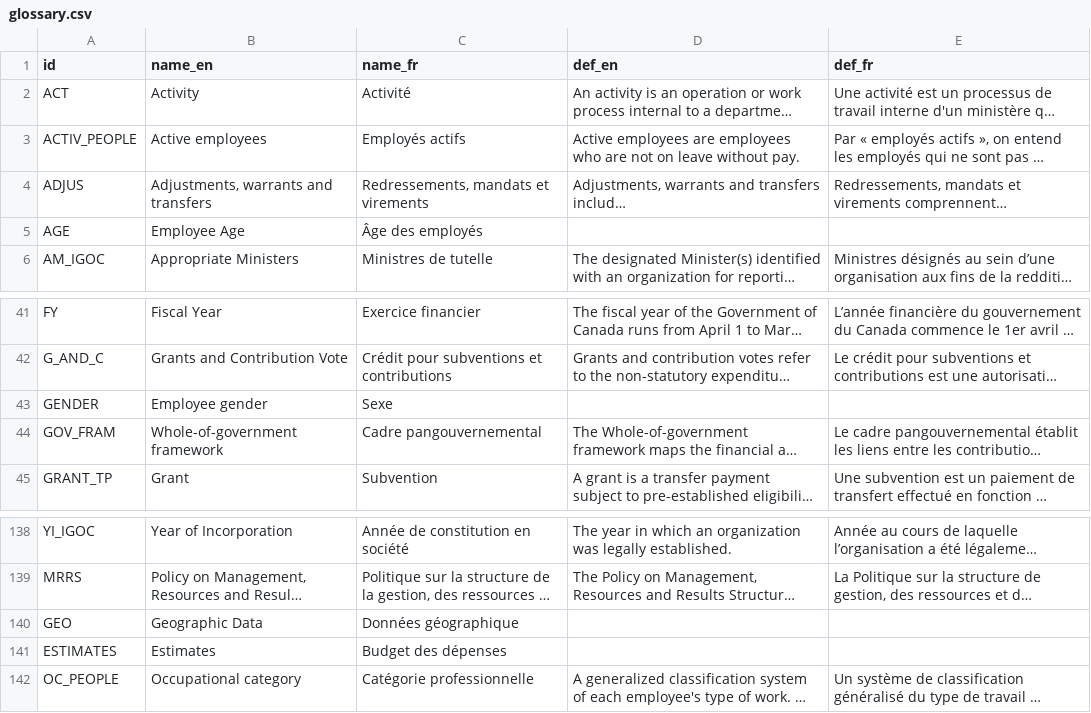
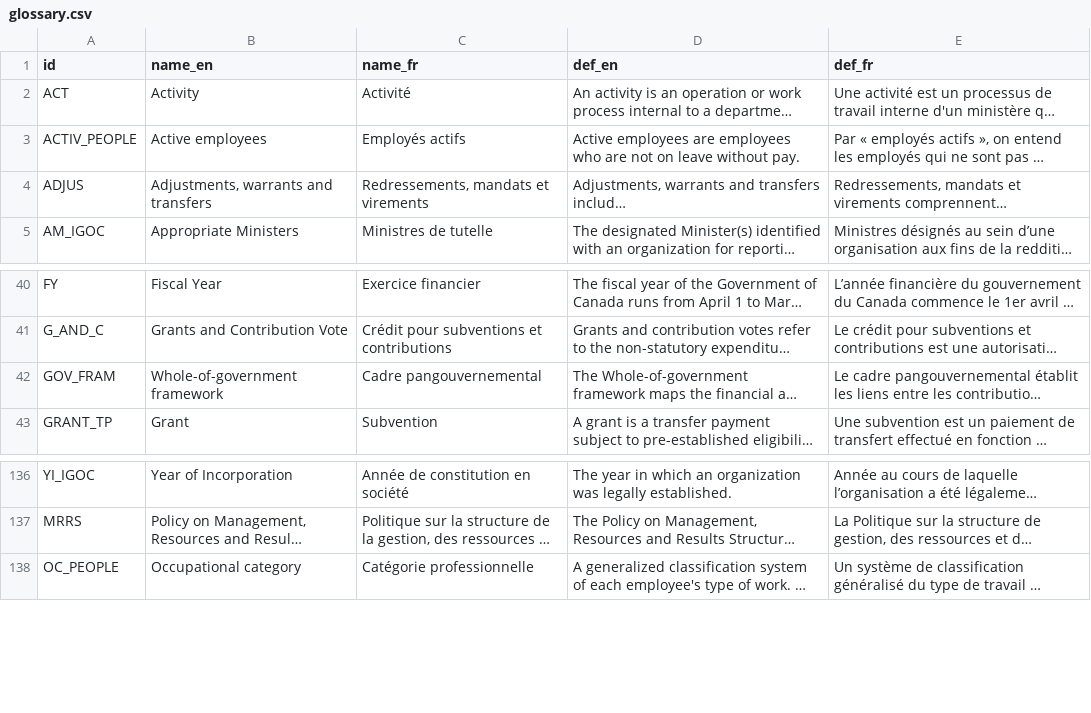
Before and after one commit to TBS-EACPD/infobase, a CSV file: data/glossary.csv, drawn as a sheet; only a part is shown, gaps mark what is left out; long unchanged cells end in …; the diff names each change by its address in the sheet, - before the commit and + after, or states it on an @@ line.

Commit message:
add tag text to rbp.yaml file (and delete those entries from the glossary csvs but that won't do anything)

```diff
--- a/data/glossary.csv
+++ b/data/glossary.csv
-row 5: AGE | Employee Age | Âge des employés
-row 43: GENDER | Employee gender | Sexe
-row 140: GEO | Geographic Data | Données géographique
-row 141: ESTIMATES | Estimates | Budget des dépenses
```
Also changed, not shown: data/glossary_en.csv, data/glossary_fr.csv, 1 other file.
